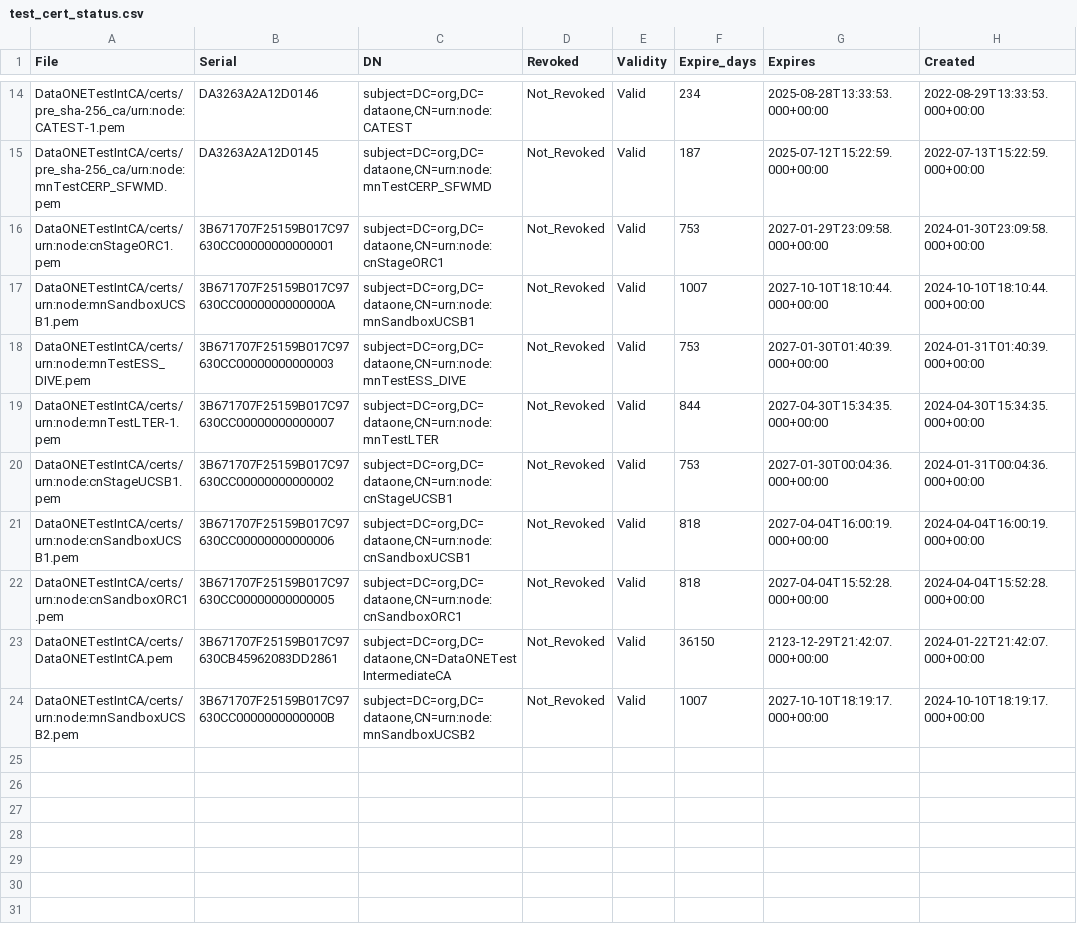
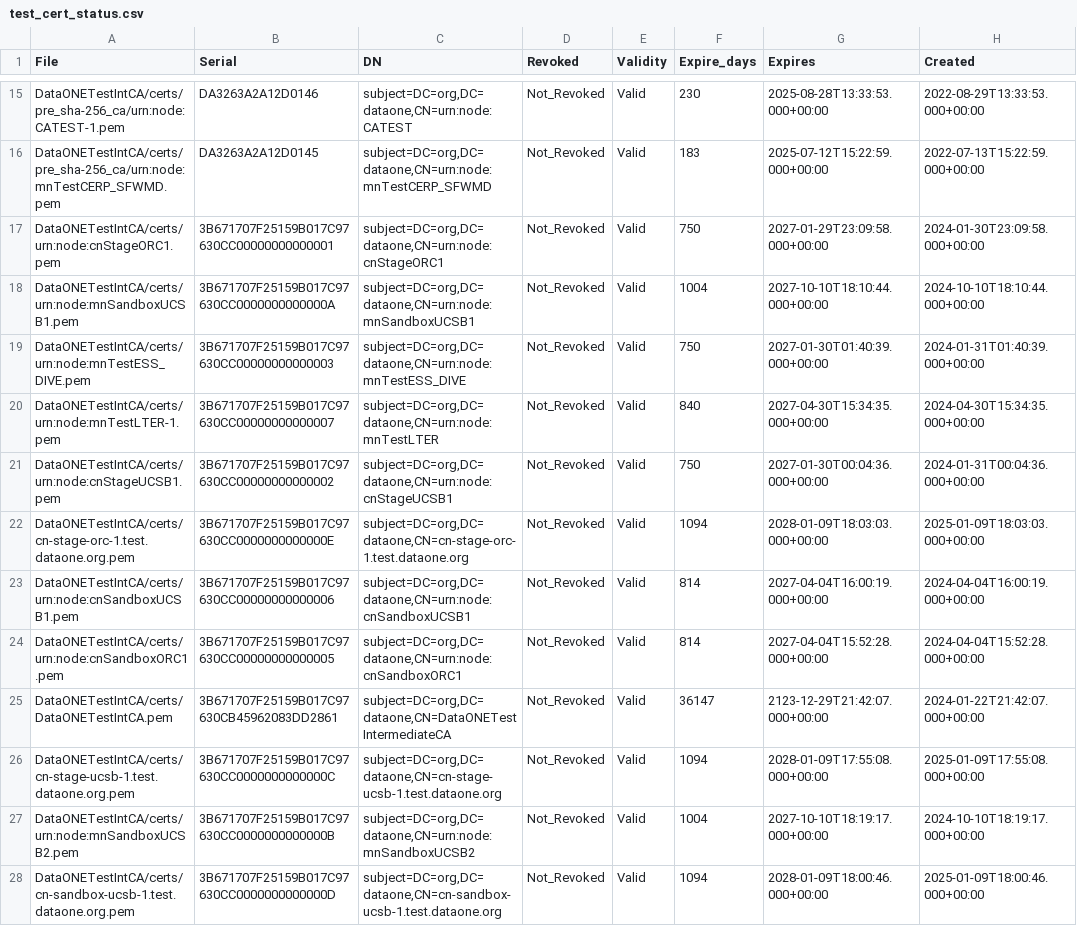
Before and after one commit to DataONEorg/ca, a CSV file: test_cert_status.csv, drawn as a sheet; only a part is shown, gaps mark what is left out; the diff covers the shown part only.

```diff
--- a/test_cert_status.csv
+++ b/test_cert_status.csv
@@ -14,11 +15,14 @@ File,Serial,DN,Revoked,Validity,Expire_days,Expires,Created
-"DataONETestIntCA/certs/pre_sha-256_ca/urn:node:CATEST-1.pem",DA3263A2A12D0146,"subject=DC=org,DC=dataone,CN=urn:node:CATEST",Not_Revoked,Valid,234,2025-08-28T13:33:53.000+00:00,2022-08-29T13:33:53.000+00:00
-"DataONETestIntCA/certs/pre_sha-256_ca/urn:node:mnTestCERP_SFWMD.pem",DA3263A2A12D0145,"subject=DC=org,DC=dataone,CN=urn:node:mnTestCERP_SFWMD",Not_Revoked,Valid,187,2025-07-12T15:22:59.000+00:00,2022-07-13T15:22:59.000+00:00
-"DataONETestIntCA/certs/urn:node:cnStageORC1.pem",3B671707F25159B017C97630CC00000000000001,"subject=DC=org,DC=dataone,CN=urn:node:cnStageORC1",Not_Revoked,Valid,753,2027-01-29T23:09:58.000+00:00,2024-01-30T23:09:58.000+00:00
-"DataONETestIntCA/certs/urn:node:mnSandboxUCSB1.pem",3B671707F25159B017C97630CC0000000000000A,"subject=DC=org,DC=dataone,CN=urn:node:mnSandboxUCSB1",Not_Revoked,Valid,1007,2027-10-10T18:10:44.000+00:00,2024-10-10T18:10:44.000+00:00
-"DataONETestIntCA/certs/urn:node:mnTestESS_DIVE.pem",3B671707F25159B017C97630CC00000000000003,"subject=DC=org,DC=dataone,CN=urn:node:mnTestESS_DIVE",Not_Revoked,Valid,753,2027-01-30T01:40:39.000+00:00,2024-01-31T01:40:39.000+00:00
-"DataONETestIntCA/certs/urn:node:mnTestLTER-1.pem",3B671707F25159B017C97630CC00000000000007,"subject=DC=org,DC=dataone,CN=urn:node:mnTestLTER",Not_Revoked,Valid,844,2027-04-30T15:34:35.000+00:00,2024-04-30T15:34:35.000+00:00
-"DataONETestIntCA/certs/urn:node:cnStageUCSB1.pem",3B671707F25159B017C97630CC00000000000002,"subject=DC=org,DC=dataone,CN=urn:node:cnStageUCSB1",Not_Revoked,Valid,753,2027-01-30T00:04:36.000+00:00,2024-01-31T00:04:36.000+00:00
-"DataONETestIntCA/certs/urn:node:cnSandboxUCSB1.pem",3B671707F25159B017C97630CC00000000000006,"subject=DC=org,DC=dataone,CN=urn:node:cnSandboxUCSB1",Not_Revoked,Valid,818,2027-04-04T16:00:19.000+00:00,2024-04-04T16:00:19.000+00:00
-"DataONETestIntCA/certs/urn:node:cnSandboxORC1.pem",3B671707F25159B017C97630CC00000000000005,"subject=DC=org,DC=dataone,CN=urn:node:cnSandboxORC1",Not_Revoked,Valid,818,2027-04-04T15:52:28.000+00:00,2024-04-04T15:52:28.000+00:00
-"DataONETestIntCA/certs/DataONETestIntCA.pem",3B671707F25159B017C97630CB45962083DD2861,"subject=DC=org,DC=dataone,CN=DataONETestIntermediateCA",Not_Revoked,Valid,36150,2123-12-29T21:42:07.000+00:00,2024-01-22T21:42:07.000+00:00
-"DataONETestIntCA/certs/urn:node:mnSandboxUCSB2.pem",3B671707F25159B017C97630CC0000000000000B,"subject=DC=org,DC=dataone,CN=urn:node:mnSandboxUCSB2",Not_Revoked,Valid,1007,2027-10-10T18:19:17.000+00:00,2024-10-10T18:19:17.000+00:00
+"DataONETestIntCA/certs/pre_sha-256_ca/urn:node:CATEST-1.pem",DA3263A2A12D0146,"subject=DC=org,DC=dataone,CN=urn:node:CATEST",Not_Revoked,Valid,230,2025-08-28T13:33:53.000+00:00,2022-08-29T13:33:53.000+00:00
+"DataONETestIntCA/certs/pre_sha-256_ca/urn:node:mnTestCERP_SFWMD.pem",DA3263A2A12D0145,"subject=DC=org,DC=dataone,CN=urn:node:mnTestCERP_SFWMD",Not_Revoked,Valid,183,2025-07-12T15:22:59.000+00:00,2022-07-13T15:22:59.000+00:00
+"DataONETestIntCA/certs/urn:node:cnStageORC1.pem",3B671707F25159B017C97630CC00000000000001,"subject=DC=org,DC=dataone,CN=urn:node:cnStageORC1",Not_Revoked,Valid,750,2027-01-29T23:09:58.000+00:00,2024-01-30T23:09:58.000+00:00
+"DataONETestIntCA/certs/urn:node:mnSandboxUCSB1.pem",3B671707F25159B017C97630CC0000000000000A,"subject=DC=org,DC=dataone,CN=urn:node:mnSandboxUCSB1",Not_Revoked,Valid,1004,2027-10-10T18:10:44.000+00:00,2024-10-10T18:10:44.000+00:00
+"DataONETestIntCA/certs/urn:node:mnTestESS_DIVE.pem",3B671707F25159B017C97630CC00000000000003,"subject=DC=org,DC=dataone,CN=urn:node:mnTestESS_DIVE",Not_Revoked,Valid,750,2027-01-30T01:40:39.000+00:00,2024-01-31T01:40:39.000+00:00
+"DataONETestIntCA/certs/urn:node:mnTestLTER-1.pem",3B671707F25159B017C97630CC00000000000007,"subject=DC=org,DC=dataone,CN=urn:node:mnTestLTER",Not_Revoked,Valid,840,2027-04-30T15:34:35.000+00:00,2024-04-30T15:34:35.000+00:00
+"DataONETestIntCA/certs/urn:node:cnStageUCSB1.pem",3B671707F25159B017C97630CC00000000000002,"subject=DC=org,DC=dataone,CN=urn:node:cnStageUCSB1",Not_Revoked,Valid,750,2027-01-30T00:04:36.000+00:00,2024-01-31T00:04:36.000+00:00
+"DataONETestIntCA/certs/cn-stage-orc-1.test.dataone.org.pem",3B671707F25159B017C97630CC0000000000000E,"subject=DC=org,DC=dataone,CN=cn-stage-orc-1.test.dataone.org",Not_Revoked,Valid,1094,2028-01-09T18:03:03.000+00:00,2025-01-09T18:03:03.000+00:00
+"DataONETestIntCA/certs/urn:node:cnSandboxUCSB1.pem",3B671707F25159B017C97630CC00000000000006,"subject=DC=org,DC=dataone,CN=urn:node:cnSandboxUCSB1",Not_Revoked,Valid,814,2027-04-04T16:00:19.000+00:00,2024-04-04T16:00:19.000+00:00
+"DataONETestIntCA/certs/urn:node:cnSandboxORC1.pem",3B671707F25159B017C97630CC00000000000005,"subject=DC=org,DC=dataone,CN=urn:node:cnSandboxORC1",Not_Revoked,Valid,814,2027-04-04T15:52:28.000+00:00,2024-04-04T15:52:28.000+00:00
+"DataONETestIntCA/certs/DataONETestIntCA.pem",3B671707F25159B017C97630CB45962083DD2861,"subject=DC=org,DC=dataone,CN=DataONETestIntermediateCA",Not_Revoked,Valid,36147,2123-12-29T21:42:07.000+00:00,2024-01-22T21:42:07.000+00:00
+"DataONETestIntCA/certs/cn-stage-ucsb-1.test.dataone.org.pem",3B671707F25159B017C97630CC0000000000000C,"subject=DC=org,DC=dataone,CN=cn-stage-ucsb-1.test.dataone.org",Not_Revoked,Valid,1094,2028-01-09T17:55:08.000+00:00,2025-01-09T17:55:08.000+00:00
+"DataONETestIntCA/certs/urn:node:mnSandboxUCSB2.pem",3B671707F25159B017C97630CC0000000000000B,"subject=DC=org,DC=dataone,CN=urn:node:mnSandboxUCSB2",Not_Revoked,Valid,1004,2027-10-10T18:19:17.000+00:00,2024-10-10T18:19:17.000+00:00
+"DataONETestIntCA/certs/cn-sandbox-ucsb-1.test.dataone.org.pem",3B671707F25159B017C97630CC0000000000000D,"subject=DC=org,DC=dataone,CN=cn-sandbox-ucsb-1.test.dataone.org",Not_Revoked,Valid,1094,2028-01-09T18:00:46.000+00:00,2025-01-09T18:00:46.000+00:00
```
Also changed, not shown: 1 added row and 12 edited cells elsewhere in this file, prod_cert_status.csv, 2 other files.
